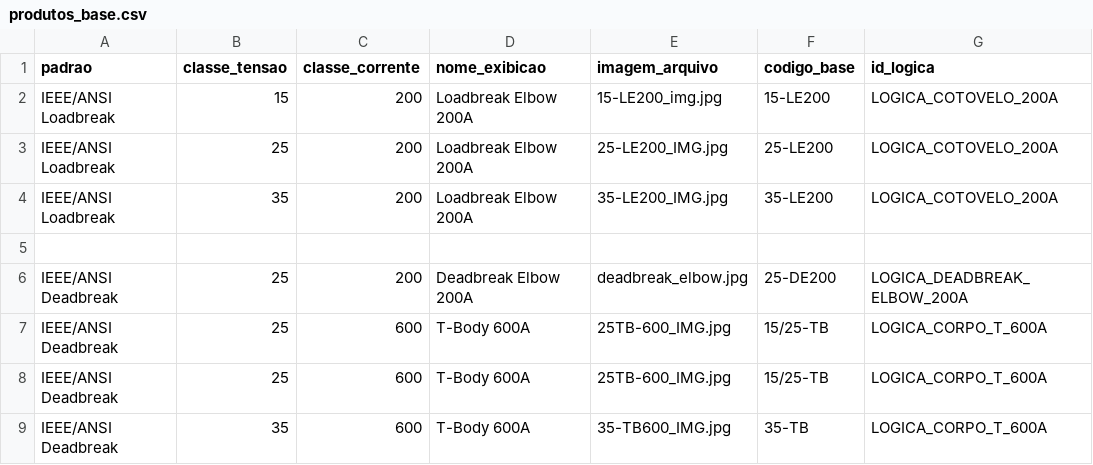
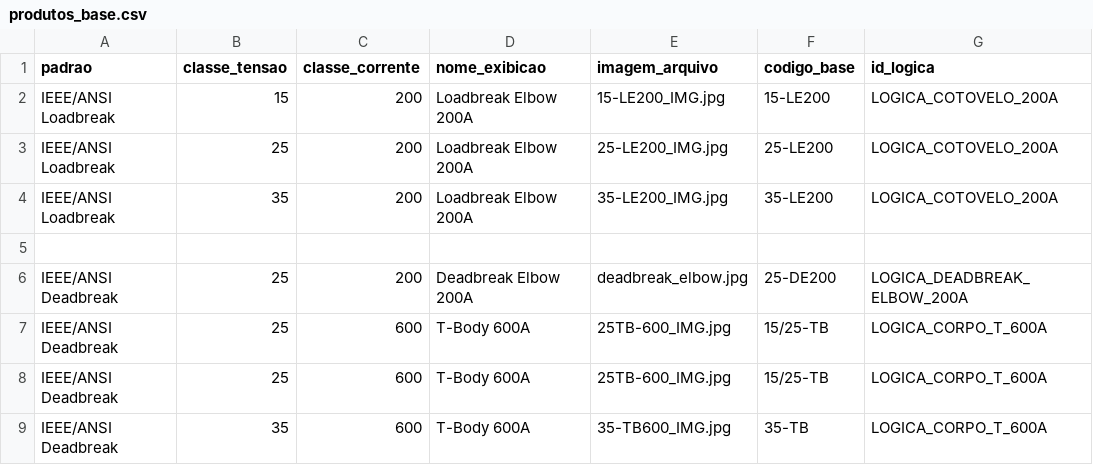
Before and after one commit to cfinottihash/Product-Selector, a CSV file: data/produtos_base.csv, drawn as a sheet.

Commit message:
fixed image extension

```diff
--- a/data/produtos_base.csv
+++ b/data/produtos_base.csv
@@ -1,3 +1,3 @@
 padrao,classe_tensao,classe_corrente,nome_exibicao,imagem_arquivo,codigo_base,id_logica
-IEEE/ANSI Loadbreak,15,200,Loadbreak Elbow 200A,15-LE200_img.jpg,15-LE200,LOGICA_COTOVELO_200A
+IEEE/ANSI Loadbreak,15,200,Loadbreak Elbow 200A,15-LE200_IMG.jpg,15-LE200,LOGICA_COTOVELO_200A
 IEEE/ANSI Loadbreak,25,200,Loadbreak Elbow 200A,25-LE200_IMG.jpg,25-LE200,LOGICA_COTOVELO_200A
```
